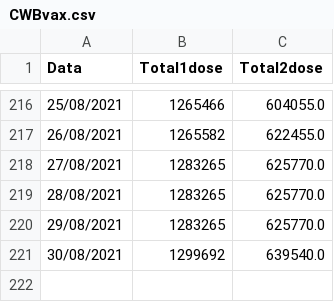
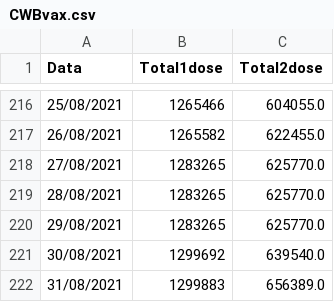
Before and after one commit to Bmottan/COVID_data_comp, a CSV file: Import Data/CWBvax.csv, drawn as a sheet; only a part is shown, gaps mark what is left out; the diff names each change by its address in the sheet, - before the commit and + after, or states it on an @@ line.

```diff
--- a/Import Data/CWBvax.csv
+++ b/Import Data/CWBvax.csv
+row 222: 31/08/2021 | 1299883 | 656389.0
```
Also changed, not shown: 3 other files.
